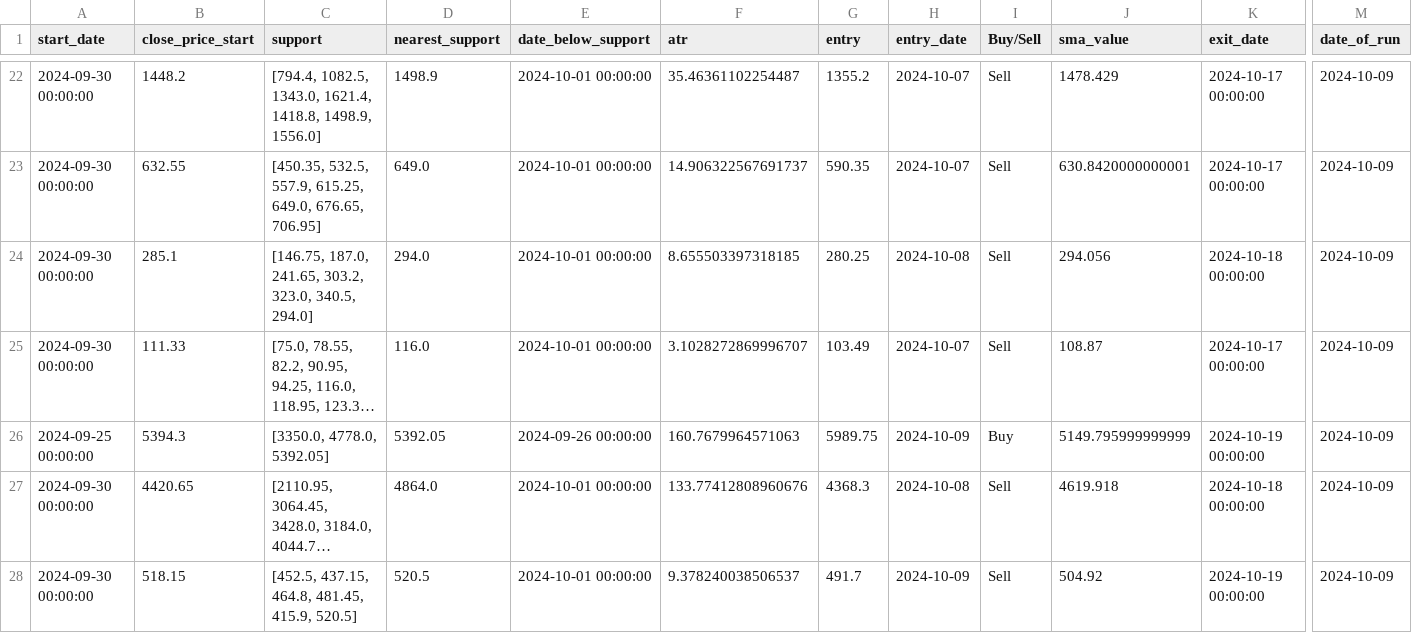
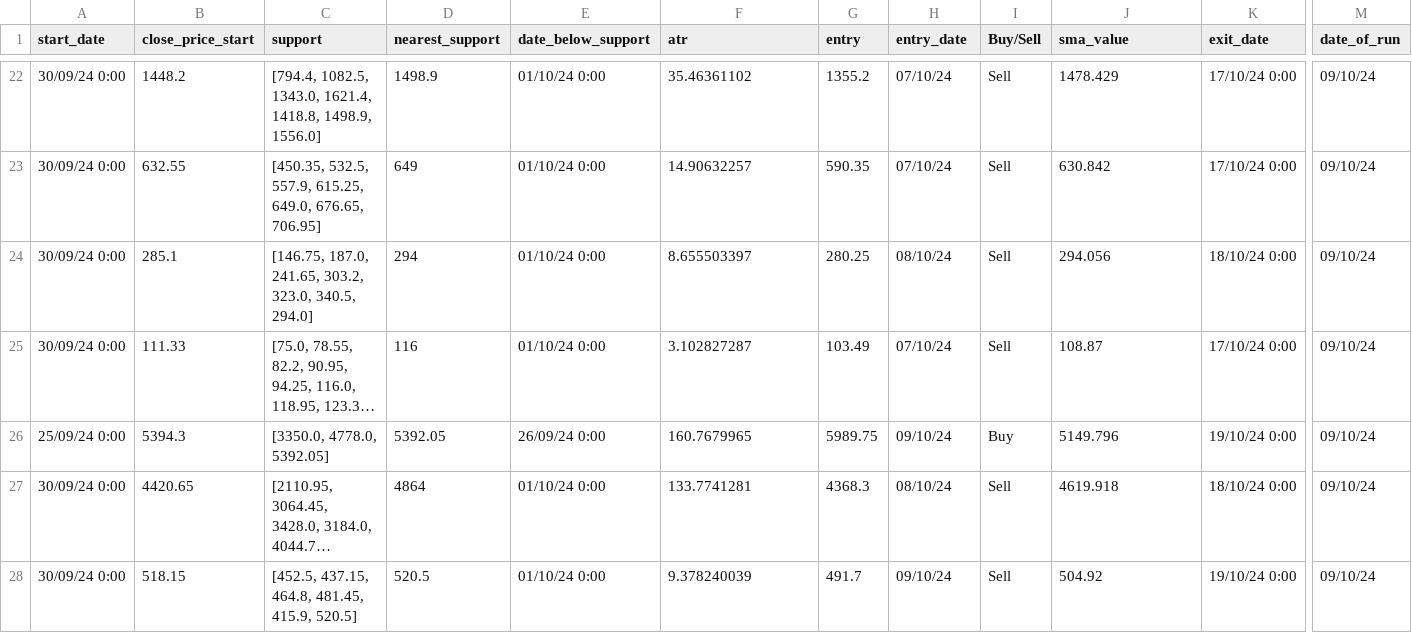
Before and after one commit to auricalgo/auric-fe, a CSV file: live.csv, drawn as a sheet; only a part is shown, gaps mark what is left out; long unchanged cells end in …; the diff covers the shown part only; the diff names each change by its address in the sheet, - before the commit and + after, or states it on an @@ line.

```diff
--- a/live.csv
+++ b/live.csv
-A22:A25 (start_date): 2024-09-30 00:00:00
+A22:A25 (start_date): 30/09/24 0:00
-E22:E25 (date_below_support): 2024-10-01 00:00:00
+E22:E25 (date_below_support): 01/10/24 0:00
-F22 (atr): 35.46361102254487
+F22 (atr): 35.46361102
-H22:H23 (entry_date): 2024-10-07
+H22:H23 (entry_date): 07/10/24
-K22:K23 (exit_date): 2024-10-17 00:00:00
+K22:K23 (exit_date): 17/10/24 0:00
-M22:M28 (date_of_run): 2024-10-09
+M22:M28 (date_of_run): 09/10/24
-D23 (nearest_support): 649.0
+D23 (nearest_support): 649
-F23 (atr): 14.906322567691737
+F23 (atr): 14.90632257
-J23 (sma_value): 630.8420000000001
+J23 (sma_value): 630.842
-D24 (nearest_support): 294.0
+D24 (nearest_support): 294
-F24 (atr): 8.655503397318185
+F24 (atr): 8.655503397
-H24 (entry_date): 2024-10-08
+H24 (entry_date): 08/10/24
-K24 (exit_date): 2024-10-18 00:00:00
+K24 (exit_date): 18/10/24 0:00
-D25 (nearest_support): 116.0
+D25 (nearest_support): 116
-F25 (atr): 3.1028272869996707
+F25 (atr): 3.102827287
-H25 (entry_date): 2024-10-07
+H25 (entry_date): 07/10/24
-K25 (exit_date): 2024-10-17 00:00:00
+K25 (exit_date): 17/10/24 0:00
-A26 (start_date): 2024-09-25 00:00:00
+A26 (start_date): 25/09/24 0:00
-E26 (date_below_support): 2024-09-26 00:00:00
+E26 (date_below_support): 26/09/24 0:00
-F26 (atr): 160.7679964571063
+F26 (atr): 160.7679965
-H26 (entry_date): 2024-10-09
+H26 (entry_date): 09/10/24
-J26 (sma_value): 5149.795999999999
+J26 (sma_value): 5149.796
-K26 (exit_date): 2024-10-19 00:00:00
+K26 (exit_date): 19/10/24 0:00
-A27:A28 (start_date): 2024-09-30 00:00:00
+A27:A28 (start_date): 30/09/24 0:00
-D27 (nearest_support): 4864.0
+D27 (nearest_support): 4864
-E27:E28 (date_below_support): 2024-10-01 00:00:00
+E27:E28 (date_below_support): 01/10/24 0:00
-F27 (atr): 133.77412808960676
+F27 (atr): 133.7741281
-H27 (entry_date): 2024-10-08
+H27 (entry_date): 08/10/24
-K27 (exit_date): 2024-10-18 00:00:00
+K27 (exit_date): 18/10/24 0:00
-F28 (atr): 9.378240038506537
+F28 (atr): 9.378240039
-H28 (entry_date): 2024-10-09
+H28 (entry_date): 09/10/24
-K28 (exit_date): 2024-10-19 00:00:00
+K28 (exit_date): 19/10/24 0:00
```
Also changed, not shown: 108 edited cells elsewhere in this file, 3 other files.
